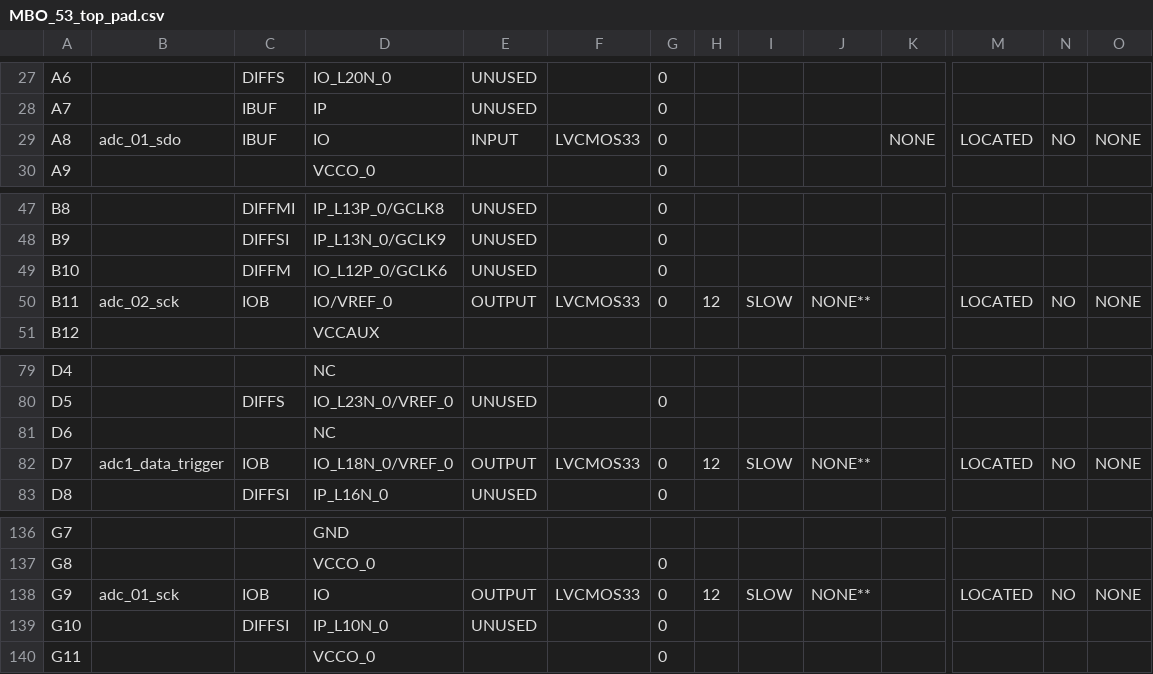
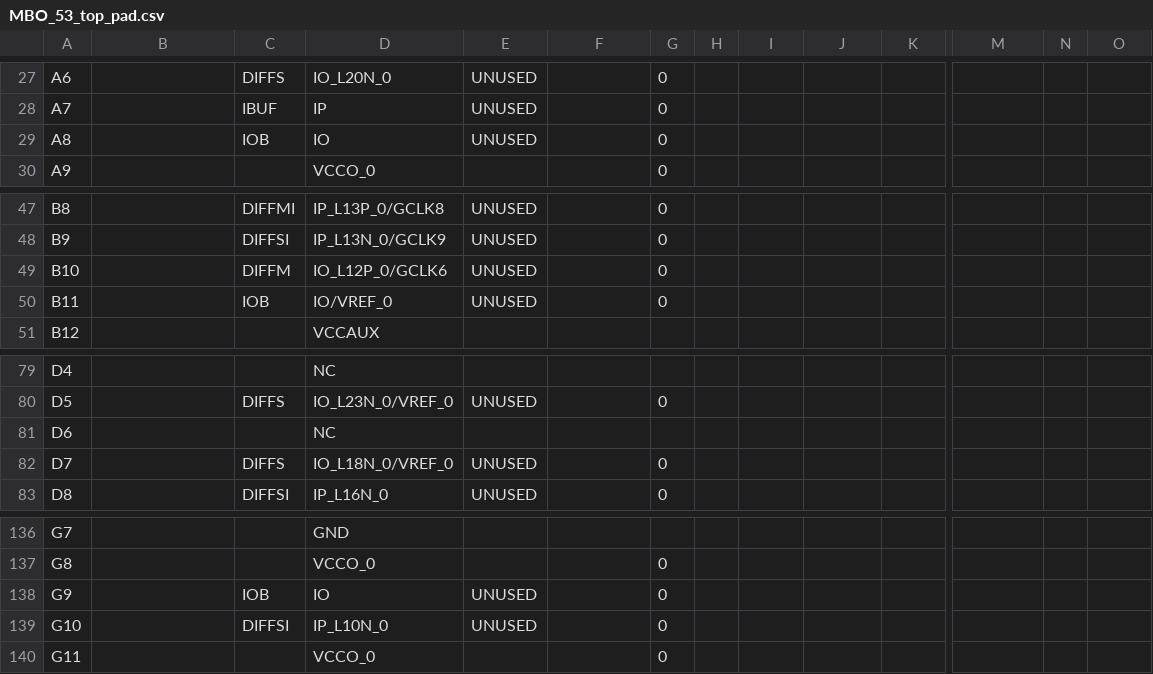
Before and after one commit to Kobzev0826/mbo5_3_tech, a CSV file: MBO_5_3_FPGA_proj/MBO53/MBO_53_top_pad.csv, drawn as a sheet; only a part is shown, gaps mark what is left out; the diff covers the shown part only; the diff names each change by its address in the sheet, - before the commit and + after, or states it on an @@ line.

```diff
--- a/MBO_5_3_FPGA_proj/MBO53/MBO_53_top_pad.csv
+++ b/MBO_5_3_FPGA_proj/MBO53/MBO_53_top_pad.csv
-B29: adc_01_sdo
+B29: (empty)
-C29: IBUF
+C29: IOB
-E29: INPUT
+E29: UNUSED
-F29: LVCMOS33
+F29: (empty)
-K29: NONE
+K29: (empty)
-M29: LOCATED
+M29: (empty)
-N29: NO
+N29: (empty)
-O29: NONE
+O29: (empty)
-B50: adc_02_sck
+B50: (empty)
-E50: OUTPUT
+E50: UNUSED
-F50: LVCMOS33
+F50: (empty)
-H50: 12
+H50: (empty)
-I50: SLOW
+I50: (empty)
-J50: NONE**
+J50: (empty)
-M50: LOCATED
+M50: (empty)
-N50: NO
+N50: (empty)
-O50: NONE
+O50: (empty)
-B82: adc1_data_trigger
+B82: (empty)
-C82: IOB
+C82: DIFFS
-E82: OUTPUT
+E82: UNUSED
-F82: LVCMOS33
+F82: (empty)
-H82: 12
+H82: (empty)
-I82: SLOW
+I82: (empty)
-J82: NONE**
+J82: (empty)
-M82: LOCATED
+M82: (empty)
-N82: NO
+N82: (empty)
-O82: NONE
+O82: (empty)
-B138: adc_01_sck
+B138: (empty)
-E138: OUTPUT
+E138: UNUSED
-F138: LVCMOS33
+F138: (empty)
-H138: 12
+H138: (empty)
-I138: SLOW
+I138: (empty)
-J138: NONE**
+J138: (empty)
-M138: LOCATED
+M138: (empty)
-N138: NO
+N138: (empty)
-O138: NONE
+O138: (empty)
```
Also changed, not shown: 9 edited cells elsewhere in this file, 59 other files.
